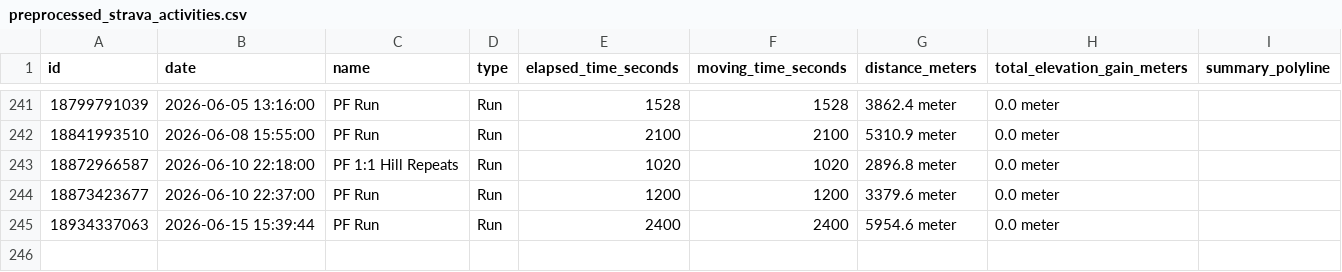
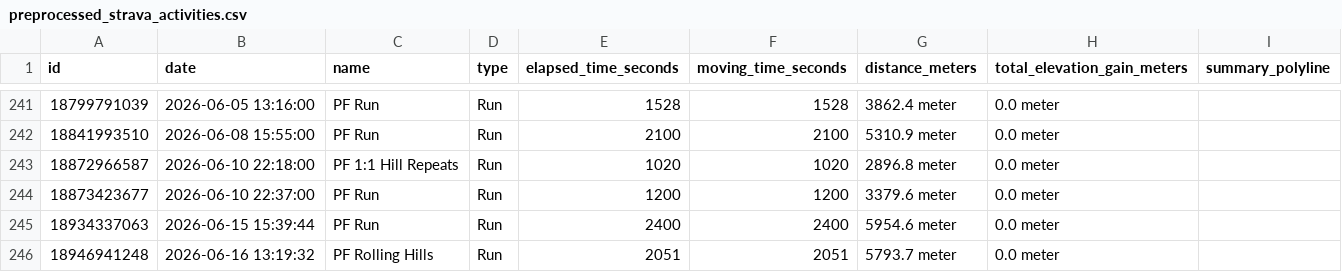
Before and after one commit to sleeepytime/strava-dashboard, a CSV file: preprocessed_strava_activities.csv, drawn as a sheet; only a part is shown, gaps mark what is left out; the diff names each change by its address in the sheet, - before the commit and + after, or states it on an @@ line.

```diff
--- a/preprocessed_strava_activities.csv
+++ b/preprocessed_strava_activities.csv
+row 246: 18946941248 | 2026-06-16 13:19:32 | PF Rolling Hills | Run | 2051 | 2051 | 5793.7 meter | 0.0 meter
```
Also changed, not shown: processed_strava_activities.csv.
